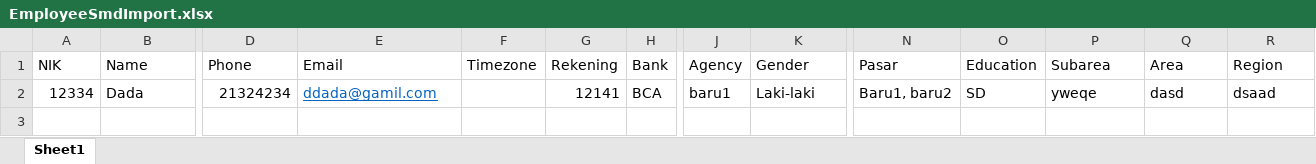
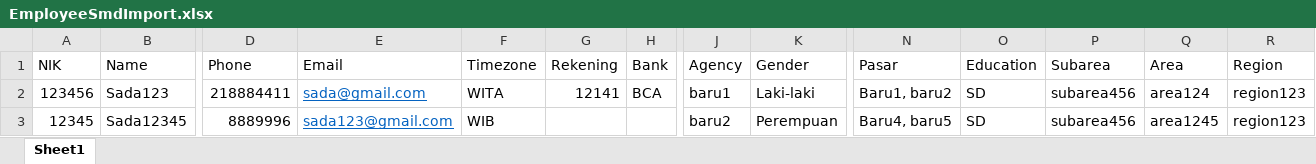
Before and after one commit to sadatech/tns_sc, an Excel workbook: public/assets/EmployeeSmdImport.xlsx, sheet Sheet1, drawn as a sheet; only a part is shown, gaps mark what is left out; values as stored, in another font and other column widths than the file's, no borders; removed rows and columns are numbered as before the commit, all else as after; rows hold the shown columns only; the diff names each change by its address in the sheet, - before the commit and + after, or states it on an @@ line.

```diff
--- a/public/assets/EmployeeSmdImport.xlsx (sheet Sheet1)
+++ b/public/assets/EmployeeSmdImport.xlsx (sheet Sheet1)
-row 2: 12334 | Dada | 21324234 | ddada@gamil.com |  | 12141 | BCA | baru1 | Laki-laki | Baru1, baru2 | SD | yweqe | dasd | dsaad
+row 2: 123456 | Sada123 | 218884411 | sada@gmail.com | WITA | 12141 | BCA | baru1 | Laki-laki | Baru1, baru2 | SD | subarea456 | area124 | region123
+row 3: 12345 | Sada12345 | 8889996 | sada123@gmail.com | WIB |  |  | baru2 | Perempuan | Baru4, baru5 | SD | subarea456 | area1245 | region123
```
Also changed, not shown: public/assets/ProductImport.xlsx, 10 other files.
